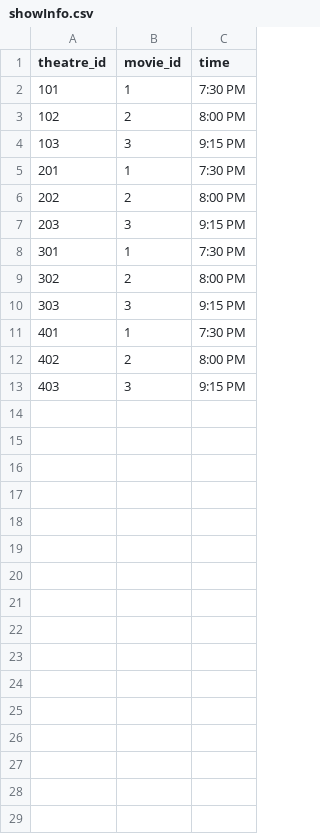
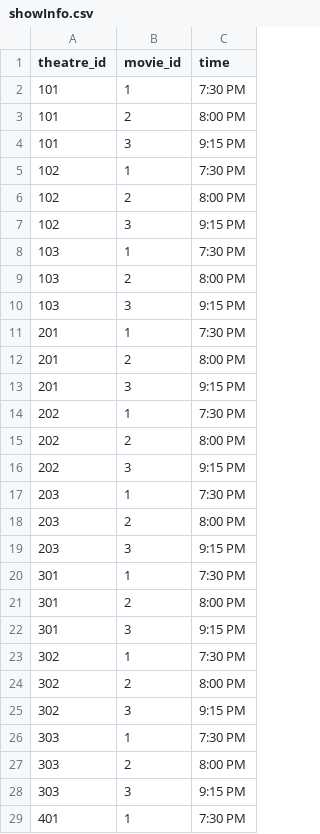
Before and after one commit to AnushthanS/MTBS, a CSV file: Database/showInfo.csv, drawn as a sheet; only a part is shown; the shorter side is filled out with more unchanged rows; the diff covers the shown part only; the diff names each change by its address in the sheet, - before the commit and + after, or states it on an @@ line.

```diff
--- a/Database/showInfo.csv
+++ b/Database/showInfo.csv
+row 3: 101 | 2 | 8:00 PM
+row 4: 101 | 3 | 9:15 PM
+row 5: 102 | 1 | 7:30 PM
+row 7: 102 | 3 | 9:15 PM
+row 8: 103 | 1 | 7:30 PM
+row 9: 103 | 2 | 8:00 PM
+row 12: 201 | 2 | 8:00 PM
+row 13: 201 | 3 | 9:15 PM
+row 14: 202 | 1 | 7:30 PM
+row 16: 202 | 3 | 9:15 PM
+row 17: 203 | 1 | 7:30 PM
+row 18: 203 | 2 | 8:00 PM
+row 21: 301 | 2 | 8:00 PM
+row 22: 301 | 3 | 9:15 PM
+row 23: 302 | 1 | 7:30 PM
+row 25: 302 | 3 | 9:15 PM
+row 26: 303 | 1 | 7:30 PM
+row 27: 303 | 2 | 8:00 PM
```
Also changed, not shown: 6 added rows elsewhere in this file, 12 other files.
